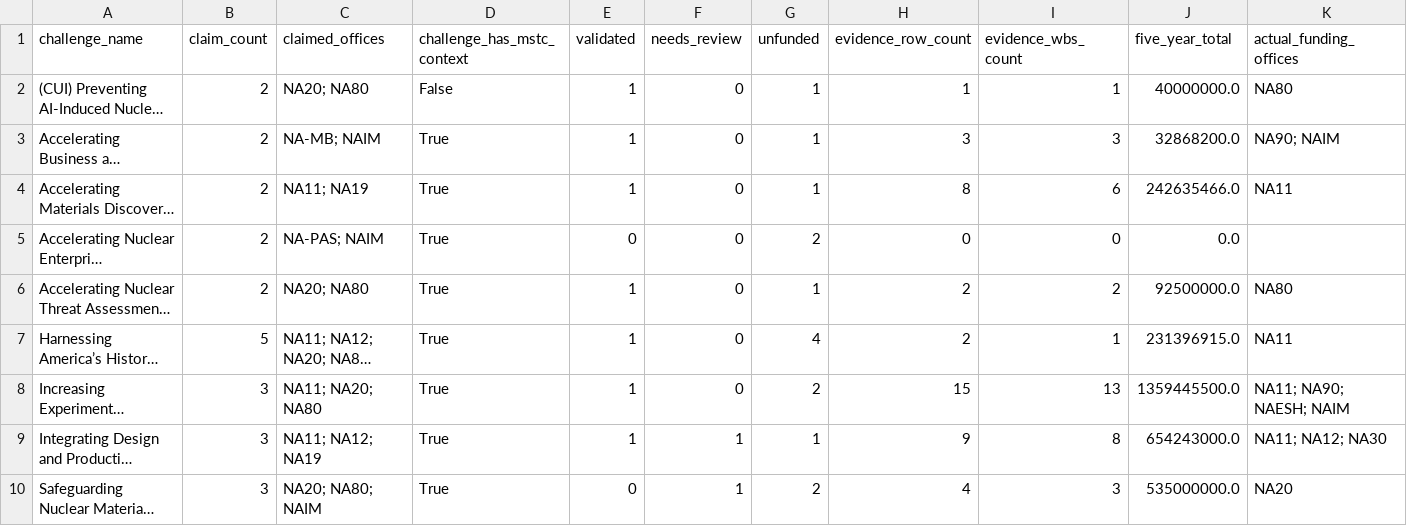
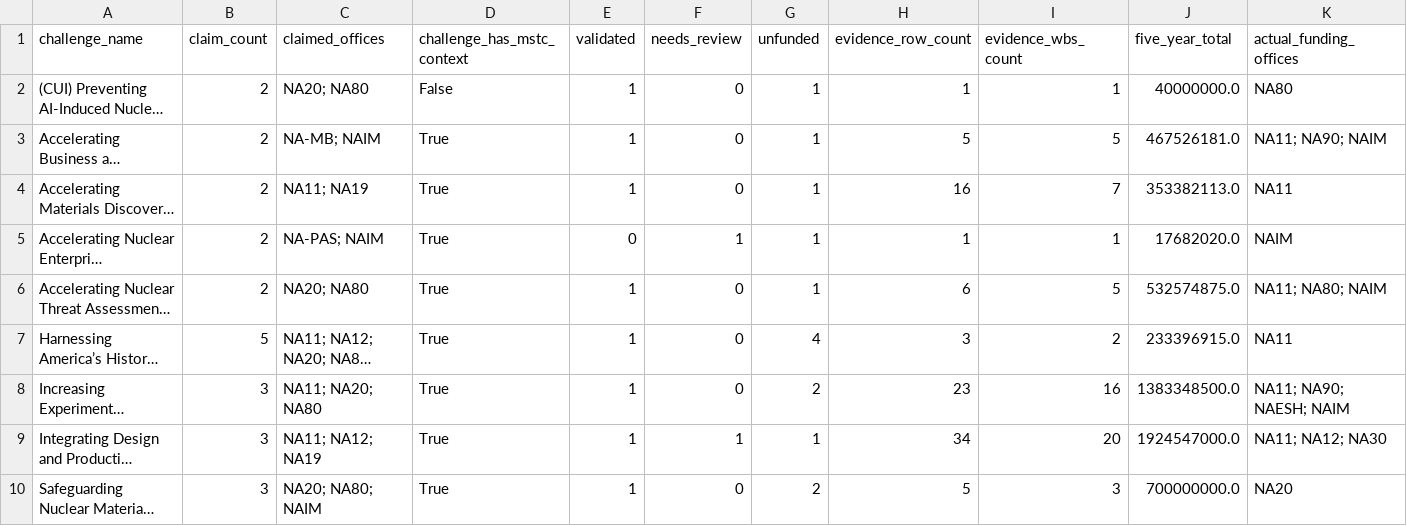
Before and after one commit to csw314/genesis-programming-agentic-ontology-dashboard, a CSV file: data/processed/challenge_coverage_summary.csv, drawn as a sheet; only a part is shown; long unchanged cells end in …; the diff covers the shown part only; the diff names each change by its address in the sheet, - before the commit and + after, or states it on an @@ line.

```diff
--- a/data/processed/challenge_coverage_summary.csv
+++ b/data/processed/challenge_coverage_summary.csv
-H3 (evidence_row_count): 3
+H3 (evidence_row_count): 5
-I3 (evidence_wbs_count): 3
+I3 (evidence_wbs_count): 5
-J3 (five_year_total): 32868200.0
+J3 (five_year_total): 467526181.0
-K3 (actual_funding_offices): NA90; NAIM
+K3 (actual_funding_offices): NA11; NA90; NAIM
-H4 (evidence_row_count): 8
+H4 (evidence_row_count): 16
-I4 (evidence_wbs_count): 6
+I4 (evidence_wbs_count): 7
-J4 (five_year_total): 242635466.0
+J4 (five_year_total): 353382113.0
-F5 (needs_review): 0
+F5 (needs_review): 1
-G5 (unfunded): 2
+G5 (unfunded): 1
-H5 (evidence_row_count): 0
+H5 (evidence_row_count): 1
-I5 (evidence_wbs_count): 0
+I5 (evidence_wbs_count): 1
-J5 (five_year_total): 0.0
+J5 (five_year_total): 17682020.0
-K5 (actual_funding_offices): (empty)
+K5 (actual_funding_offices): NAIM
-H6 (evidence_row_count): 2
+H6 (evidence_row_count): 6
-I6 (evidence_wbs_count): 2
+I6 (evidence_wbs_count): 5
-J6 (five_year_total): 92500000.0
+J6 (five_year_total): 532574875.0
-K6 (actual_funding_offices): NA80
+K6 (actual_funding_offices): NA11; NA80; NAIM
-H7 (evidence_row_count): 2
+H7 (evidence_row_count): 3
-I7 (evidence_wbs_count): 1
+I7 (evidence_wbs_count): 2
-J7 (five_year_total): 231396915.0
+J7 (five_year_total): 233396915.0
-H8 (evidence_row_count): 15
+H8 (evidence_row_count): 23
-I8 (evidence_wbs_count): 13
+I8 (evidence_wbs_count): 16
-J8 (five_year_total): 1359445500.0
+J8 (five_year_total): 1383348500.0
-H9 (evidence_row_count): 9
+H9 (evidence_row_count): 34
-I9 (evidence_wbs_count): 8
+I9 (evidence_wbs_count): 20
-J9 (five_year_total): 654243000.0
+J9 (five_year_total): 1924547000.0
-E10 (validated): 0
+E10 (validated): 1
-F10 (needs_review): 1
+F10 (needs_review): 0
-H10 (evidence_row_count): 4
+H10 (evidence_row_count): 5
-J10 (five_year_total): 535000000.0
+J10 (five_year_total): 700000000.0
```
Also changed, not shown: 10 edited cells elsewhere in this file, data/processed/office_challenge_evidence.csv, data/processed/office_claim_validation.csv, 25 other files.
